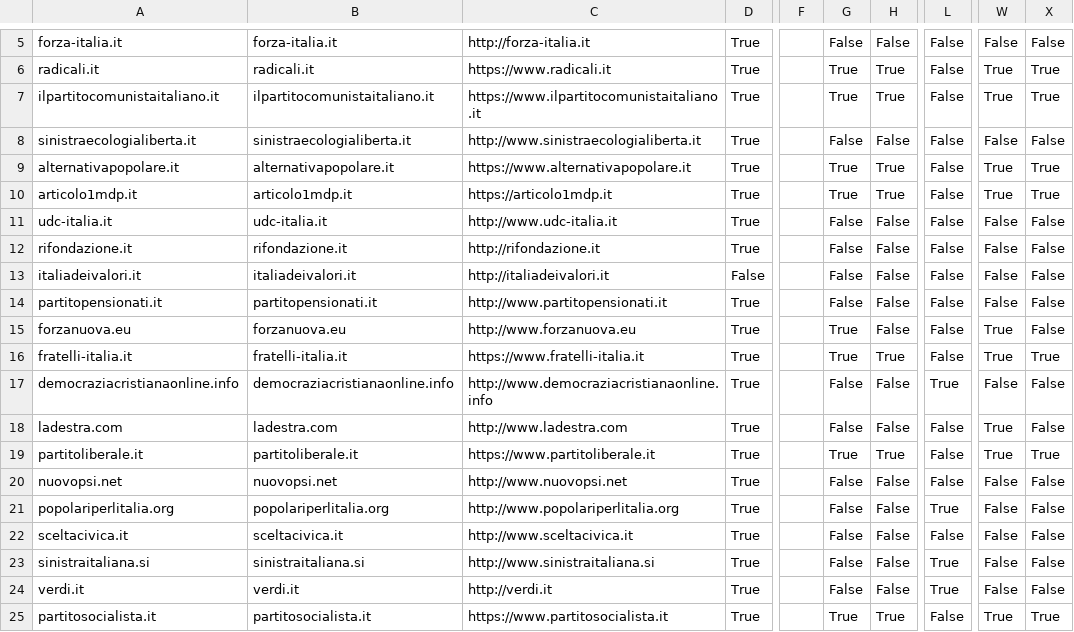
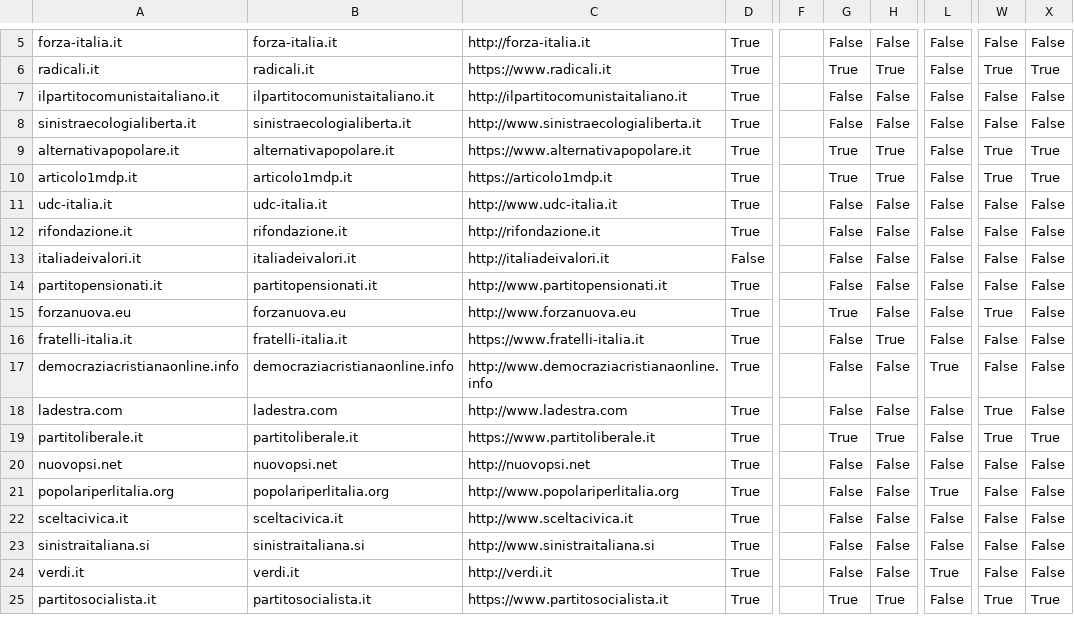
Before and after one commit to sicurezzadeimedia/italia, a CSV file: politica-risultati.csv, drawn as a sheet; only a part is shown, gaps mark what is left out; the diff names each change by its address in the sheet, - before the commit and + after, or states it on an @@ line.

Commit message:
update scan

```diff
--- a/politica-risultati.csv
+++ b/politica-risultati.csv
-C7: https://www.ilpartitocomunistaitaliano.it
+C7: http://ilpartitocomunistaitaliano.it
-G7: True
+G7: False
-H7: True
+H7: False
-W7: True
+W7: False
-X7: True
+X7: False
-G16: True
+G16: False
-W16: True
+W16: False
-X16: True
+X16: False
-C20: http://www.nuovopsi.net
+C20: http://nuovopsi.net
-L23: True
+L23: False
```
